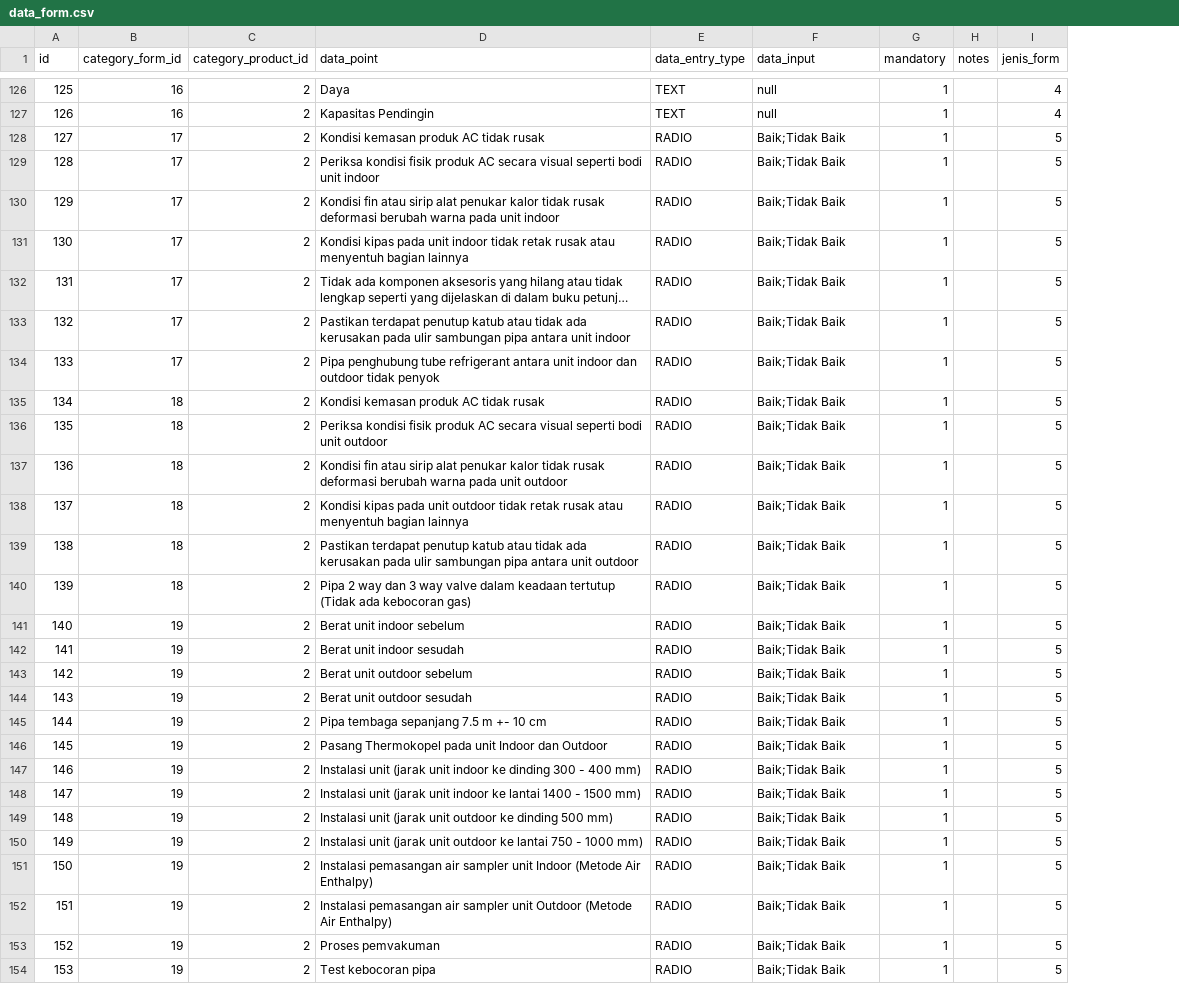
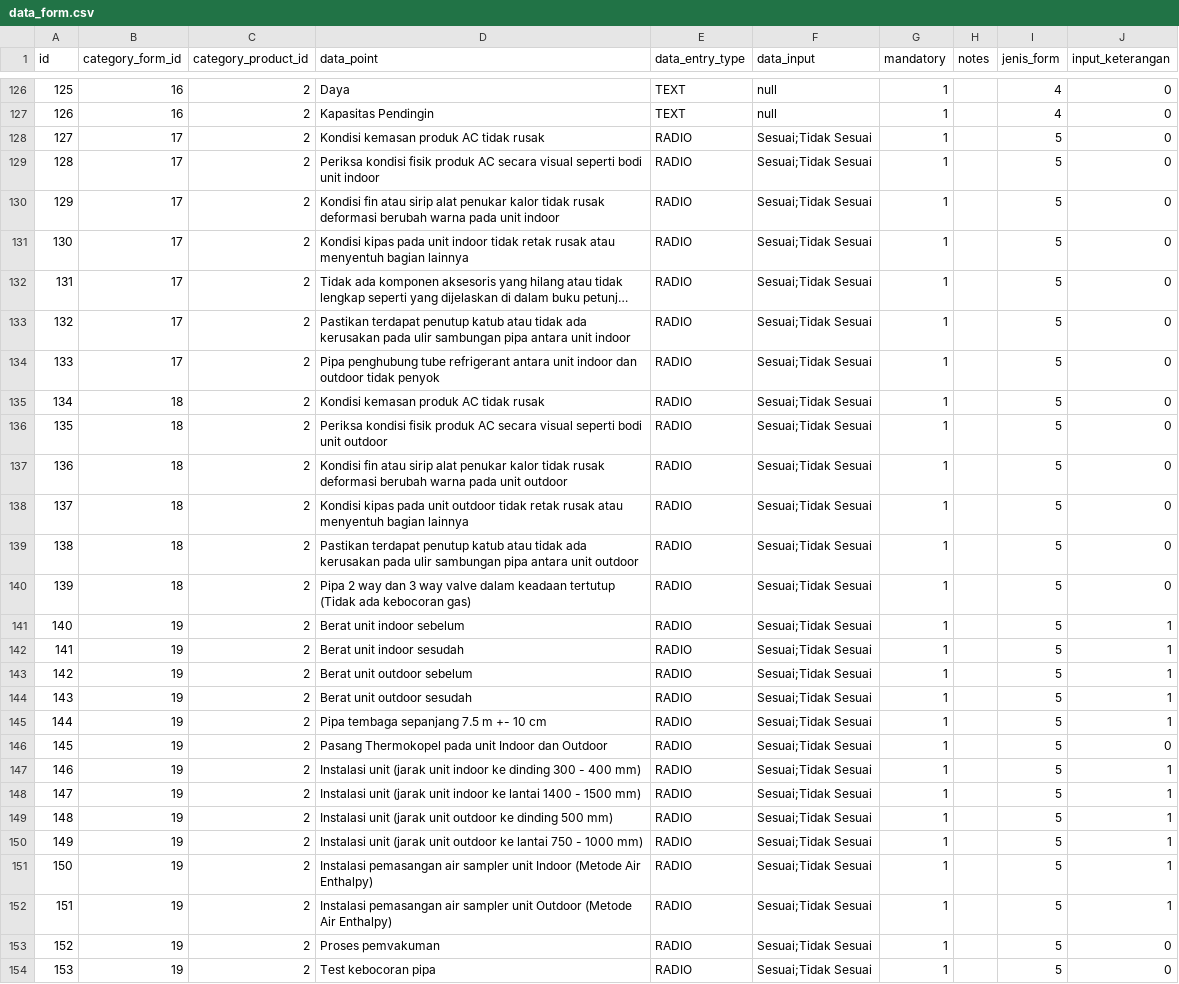
Before and after one commit to dhimasn/complience, a CSV file: database/csv/data_form.csv, drawn as a sheet; only a part is shown, gaps mark what is left out; long unchanged cells end in …; the diff covers the shown part only; the diff names each change by its address in the sheet, - before the commit and + after, or states it on an @@ line.

Commit message:
add input keterangan

```diff
--- a/database/csv/data_form.csv
+++ b/database/csv/data_form.csv
+column J (input_keterangan), rows 126-154: 0 | 0 | 0 | 0 | 0 | 0 | 0 | 0 | 0 | 0 | 0 | 0 | 0 | 0 | 0 | 1 | 1 | 1 | 1 | 1 | 0 | 1 | 1 | 1 | 1 | 1 | 1 | 0 | 0
-F128:F154 (data_input): Baik;Tidak Baik
+F128:F154 (data_input): Sesuai;Tidak Sesuai
```
Also changed, not shown: 18 edited cells elsewhere in this file, 13 other files.
